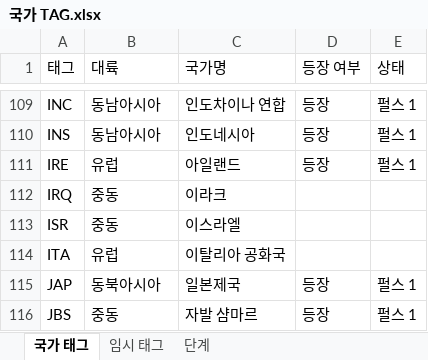
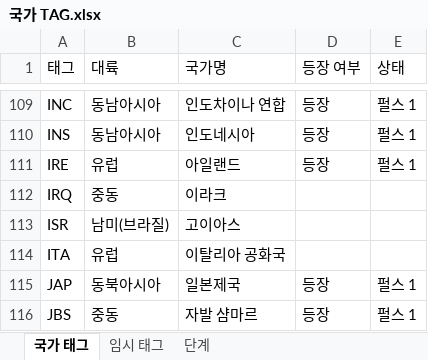
Before and after one commit to MADCAT416/megrez, an Excel workbook: 국가 TAG.xlsx, sheet 국가 태그, drawn as a sheet; only a part is shown, gaps mark what is left out; values as stored, in another font and other column widths than the file's, no borders; the diff names each change by its address in the sheet, - before the commit and + after, or states it on an @@ line.

Commit message:
Update 국가 TAG.xlsx

```diff
--- a/국가 TAG.xlsx (sheet 국가 태그)
+++ b/국가 TAG.xlsx (sheet 국가 태그)
-B113 (대륙): 중동
+B113 (대륙): 남미(브라질)
-C113 (국가명): 이스라엘
+C113 (국가명): 고이아스
```
